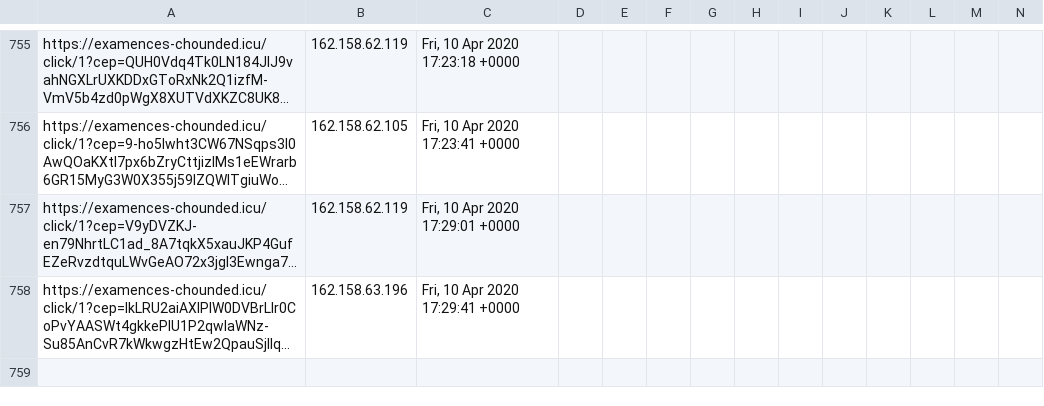
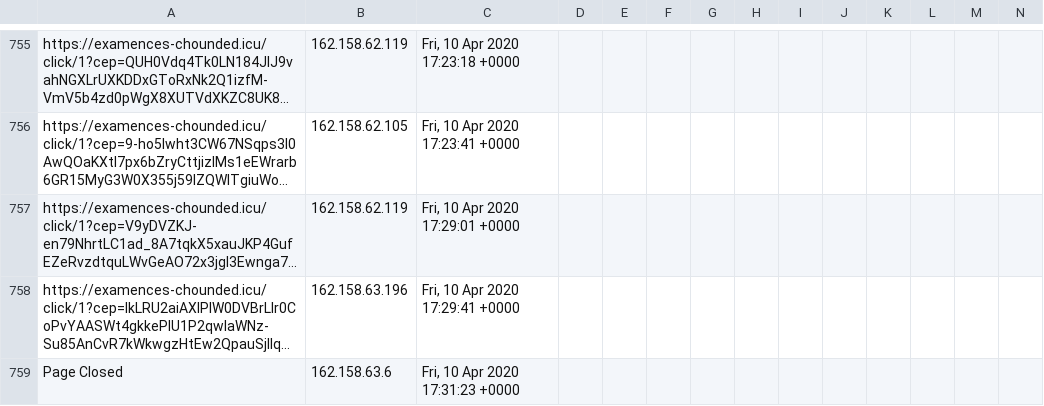
Before and after one commit to runacode/jewls1, a CSV file: logs/2020__April.csv, drawn as a sheet; only a part is shown, gaps mark what is left out; long unchanged cells end in …; rows hold the shown columns only; the diff names each change by its address in the sheet, - before the commit and + after, or states it on an @@ line.

Commit message:
Site Editor Update

```diff
--- a/logs/2020__April.csv
+++ b/logs/2020__April.csv
+row 759: Page Closed | 162.158.63.6 | Fri, 10 Apr 2020 17:31:23 +0000
```
